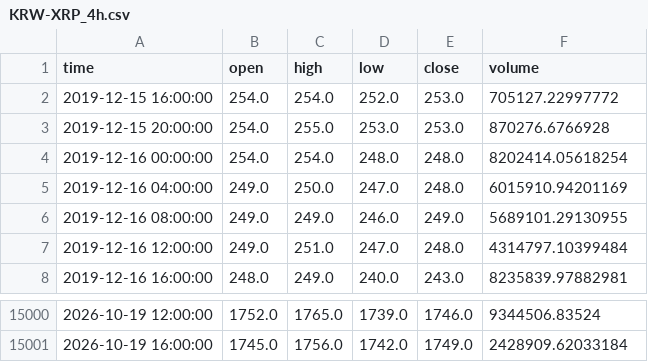
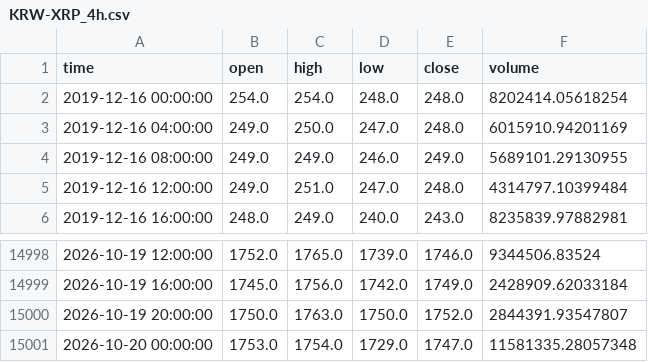
Before and after one commit to koreacoinlee/coin-research-bot, a CSV file: data/KRW-XRP_4h.csv, drawn as a sheet; only a part is shown, gaps mark what is left out; removed rows and columns are numbered as before the commit, all else as after; the diff names each change by its address in the sheet, - before the commit and + after, or states it on an @@ line.

```diff
--- a/data/KRW-XRP_4h.csv
+++ b/data/KRW-XRP_4h.csv
-row 2: 2019-12-15 16:00:00 | 254.0 | 254.0 | 252.0 | 253.0 | 705127.22997772
-row 3: 2019-12-15 20:00:00 | 254.0 | 255.0 | 253.0 | 253.0 | 870276.6766928
+row 15000: 2026-10-19 20:00:00 | 1750.0 | 1763.0 | 1750.0 | 1752.0 | 2844391.93547807
+row 15001: 2026-10-20 00:00:00 | 1753.0 | 1754.0 | 1729.0 | 1747.0 | 11581335.28057348
```
Also changed, not shown: data/KRW-SOL_4h.csv, 6 other files.
